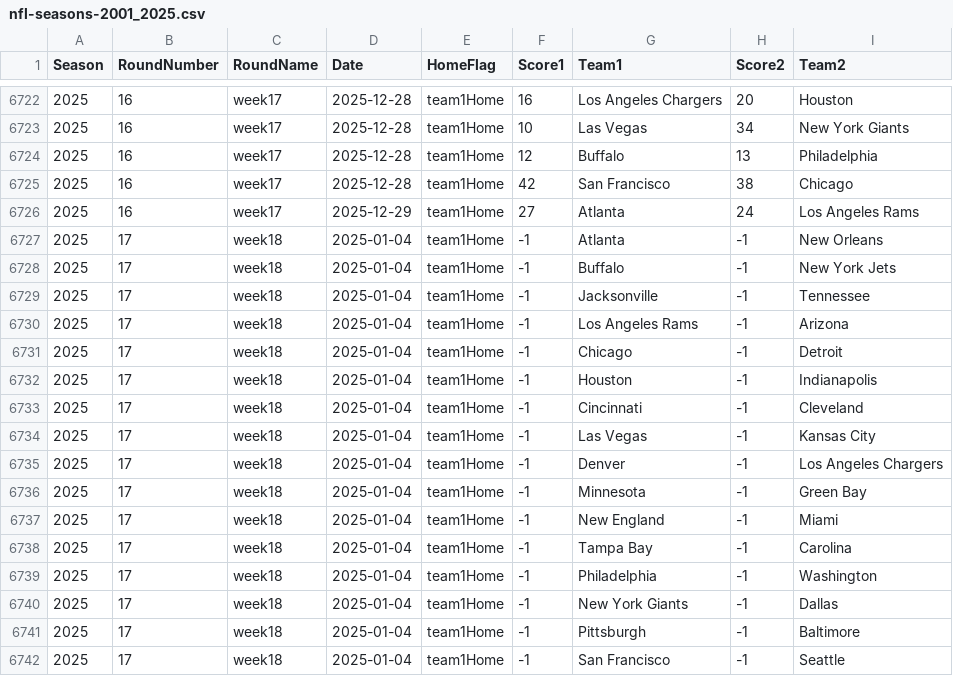
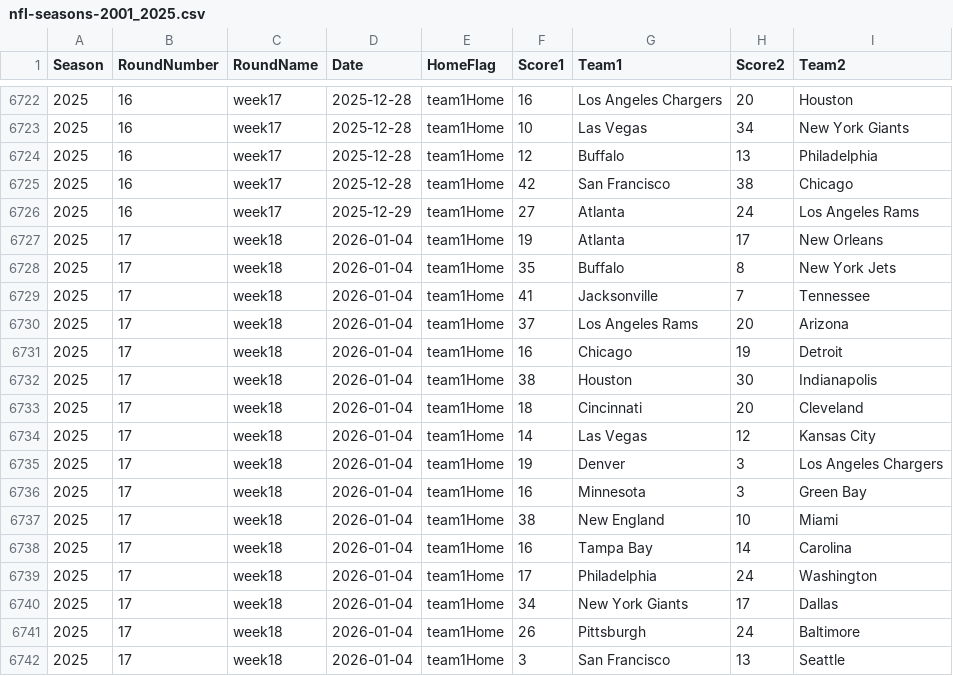
Before and after one commit to gmbassett2020/BCMWorkspace, a CSV file: nfl-seasons-2001_2025.csv, drawn as a sheet; only a part is shown, gaps mark what is left out; the diff covers the shown part only.

```diff
--- a/nfl-seasons-2001_2025.csv
+++ b/nfl-seasons-2001_2025.csv
@@ -6726,17 +6726,17 @@ Season,RoundNumber,RoundName,Date,HomeFlag,Score1,Team1,Score2,Team2
 2025,16,week17,2025-12-29,team1Home,27,Atlanta,24,Los Angeles Rams
-2025,17,week18,2025-01-04,team1Home,-1,Atlanta,-1,New Orleans
-2025,17,week18,2025-01-04,team1Home,-1,Buffalo,-1,New York Jets
-2025,17,week18,2025-01-04,team1Home,-1,Jacksonville,-1,Tennessee
-2025,17,week18,2025-01-04,team1Home,-1,Los Angeles Rams,-1,Arizona
-2025,17,week18,2025-01-04,team1Home,-1,Chicago,-1,Detroit
-2025,17,week18,2025-01-04,team1Home,-1,Houston,-1,Indianapolis
-2025,17,week18,2025-01-04,team1Home,-1,Cincinnati,-1,Cleveland
-2025,17,week18,2025-01-04,team1Home,-1,Las Vegas,-1,Kansas City
-2025,17,week18,2025-01-04,team1Home,-1,Denver,-1,Los Angeles Chargers
-2025,17,week18,2025-01-04,team1Home,-1,Minnesota,-1,Green Bay
-2025,17,week18,2025-01-04,team1Home,-1,New England,-1,Miami
-2025,17,week18,2025-01-04,team1Home,-1,Tampa Bay,-1,Carolina
-2025,17,week18,2025-01-04,team1Home,-1,Philadelphia,-1,Washington
-2025,17,week18,2025-01-04,team1Home,-1,New York Giants,-1,Dallas
-2025,17,week18,2025-01-04,team1Home,-1,Pittsburgh,-1,Baltimore
-2025,17,week18,2025-01-04,team1Home,-1,San Francisco,-1,Seattle
+2025,17,week18,2026-01-04,team1Home,19,Atlanta,17,New Orleans
+2025,17,week18,2026-01-04,team1Home,35,Buffalo,8,New York Jets
+2025,17,week18,2026-01-04,team1Home,41,Jacksonville,7,Tennessee
+2025,17,week18,2026-01-04,team1Home,37,Los Angeles Rams,20,Arizona
+2025,17,week18,2026-01-04,team1Home,16,Chicago,19,Detroit
+2025,17,week18,2026-01-04,team1Home,38,Houston,30,Indianapolis
+2025,17,week18,2026-01-04,team1Home,18,Cincinnati,20,Cleveland
+2025,17,week18,2026-01-04,team1Home,14,Las Vegas,12,Kansas City
+2025,17,week18,2026-01-04,team1Home,19,Denver,3,Los Angeles Chargers
+2025,17,week18,2026-01-04,team1Home,16,Minnesota,3,Green Bay
+2025,17,week18,2026-01-04,team1Home,38,New England,10,Miami
+2025,17,week18,2026-01-04,team1Home,16,Tampa Bay,14,Carolina
+2025,17,week18,2026-01-04,team1Home,17,Philadelphia,24,Washington
+2025,17,week18,2026-01-04,team1Home,34,New York Giants,17,Dallas
+2025,17,week18,2026-01-04,team1Home,26,Pittsburgh,24,Baltimore
+2025,17,week18,2026-01-04,team1Home,3,San Francisco,13,Seattle
```
Also changed, not shown: 6 added rows elsewhere in this file, 9 other files.
